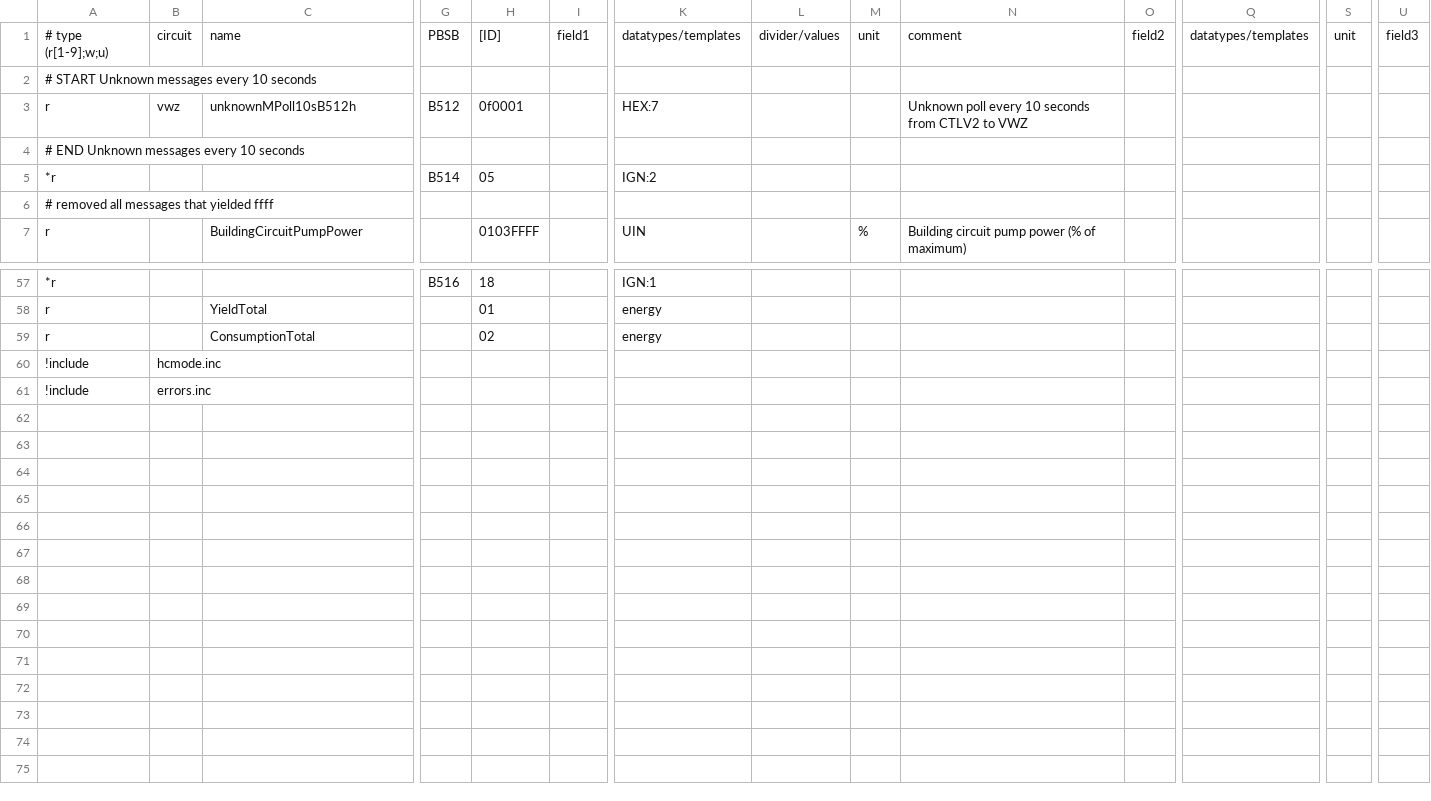
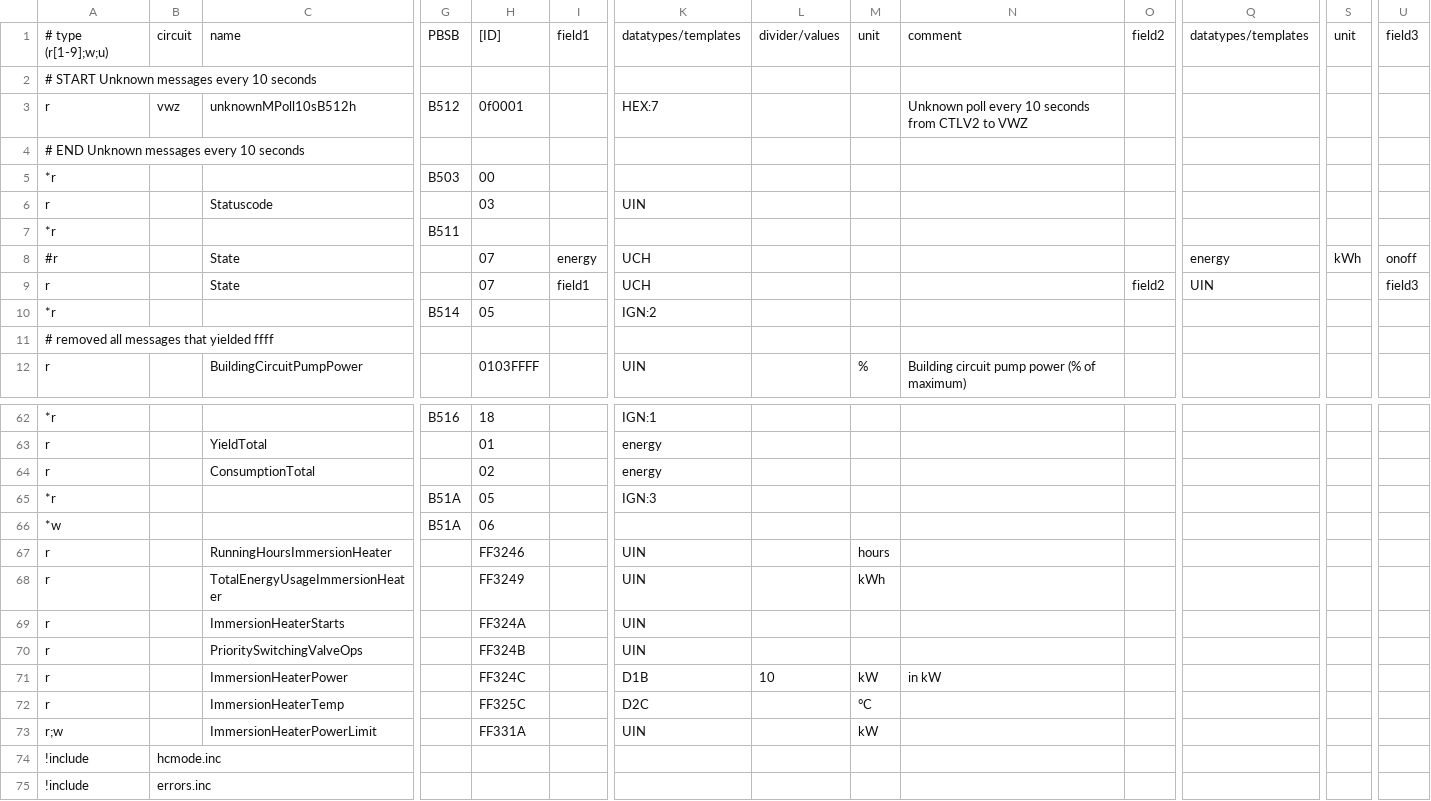
Before and after one commit to xerion3800/ebusd-configuration, a CSV file: ebusd-2.1.x/en/vaillant/76.vwz.csv, drawn as a sheet; only a part is shown, gaps mark what is left out; rows hold the shown columns only; the diff names each change by its address in the sheet, - before the commit and + after, or states it on an @@ line.

Commit message:
Including new registers (Solar circuit and VWZ immersion heater) as proposed by @chrizzzp
08.hmu.csv:
-Status0
-Statuscode

15.ctlv2.csv:
-HcAlternativePoint
-FM5Config
-CylinderOffset
--- SOLAR CIRCUIT items
-SolarFlowRateQuantity
-SolarUnknown01
-SolarPumpKick
-SolarCollectorTemp
-SolarMinCollectorTemp
-SolarMaxCollectorTemp
-SolarUnknown06
-SolarYieldTemp
-SolarPump
-SolarUnknown09
-SolarUnknown0B
-SolarCyl1MaxTemp
-SolarCyl1SwitchOnDifferential
-SolarCyl1SwitchOffDifferential
-SolarCyl1BottomTemp

76.vwz.csv:
-RunningHoursImmersionHeater
-TotalEnergyUsageImmersionHeater
-ImmersionHeaterStarts
-PrioritySwitchingValveOps
-ImmersionHeaterPower
-ImmersionHeaterTemp
-ImmersionHeaterPowerLimit

```diff
--- a/ebusd-2.1.x/en/vaillant/76.vwz.csv
+++ b/ebusd-2.1.x/en/vaillant/76.vwz.csv
+row 5: *r |  |  | B503 | 00
+row 6: r |  | Statuscode |  | 03 |  | UIN
+row 7: *r |  |  | B511
+row 8: #r |  | State |  | 07 | energy | UCH |  |  |  |  | energy | kWh | onoff
+row 9: r |  | State |  | 07 | field1 | UCH |  |  |  | field2 | UIN |  | field3
+row 65: *r |  |  | B51A | 05 |  | IGN:3
+row 66: *w |  |  | B51A | 06
+row 67: r |  | RunningHoursImmersionHeater |  | FF3246 |  | UIN |  | hours
+row 68: r |  | TotalEnergyUsageImmersionHeater |  | FF3249 |  | UIN |  | kWh
+row 69: r |  | ImmersionHeaterStarts |  | FF324A |  | UIN
+row 70: r |  | PrioritySwitchingValveOps |  | FF324B |  | UIN
+row 71: r |  | ImmersionHeaterPower |  | FF324C |  | D1B | 10 | kW | in kW
+row 72: r |  | ImmersionHeaterTemp |  | FF325C |  | D2C |  | °C
+row 73: r;w |  | ImmersionHeaterPowerLimit |  | FF331A |  | UIN |  | kW
```
Also changed, not shown: ebusd-2.1.x/en/vaillant/08.hmu.csv, ebusd-2.1.x/en/vaillant/15.ctlv2.csv, 1 other file.
